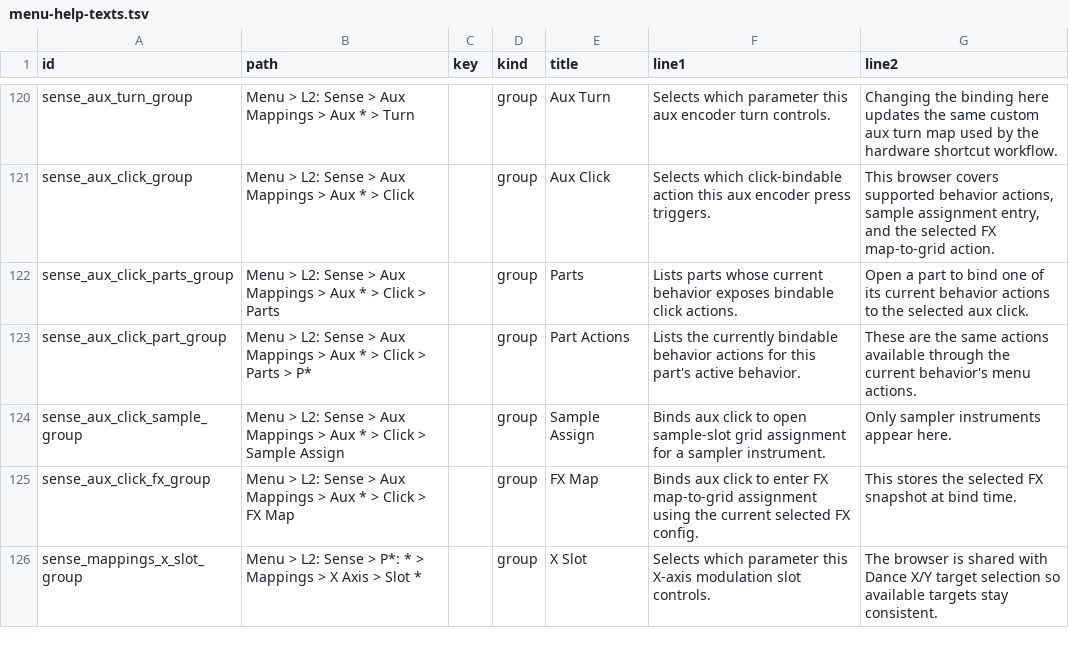
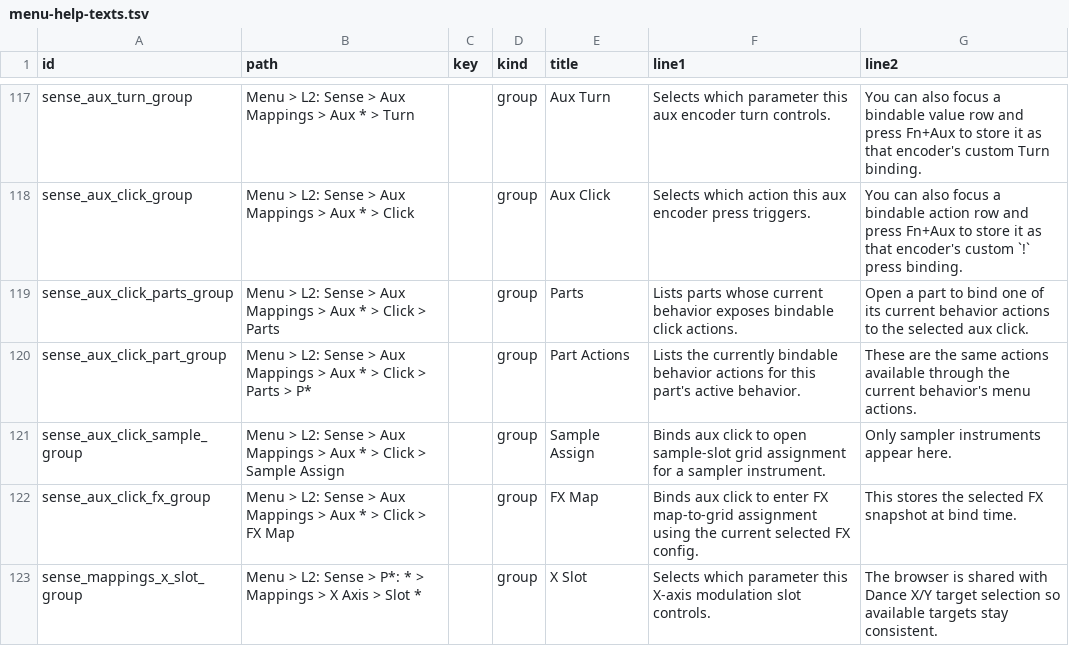
Before and after one commit to nexxyz/cellSymphony, a TSV file: resources/menu-help-texts.tsv, drawn as a sheet; only a part is shown, gaps mark what is left out; addresses are those after the commit; the diff covers the shown part only; the diff names each change by its address in the sheet, - before the commit and + after, or states it on an @@ line.

Commit message:
ux: improve hardware interface feedback

```diff
--- a/resources/menu-help-texts.tsv
+++ b/resources/menu-help-texts.tsv
-G117 (line2): Changing the binding here updates the same custom aux turn map used by the hardware shortcut workflow.
+G117 (line2): You can also focus a bindable value row and press Fn+Aux to store it as that encoder's custom Turn binding.
-F118 (line1): Selects which click-bindable action this…
+F118 (line1): Selects which action this…
-G118 (line2): This browser covers supported behavior actions, sample assignment entry, and the selected FX map-to-grid action.
+G118 (line2): You can also focus a bindable action row and press Fn+Aux to store it as that encoder's custom `!` press binding.
```
Also changed, not shown: 1 added row, 3 removed rows and 39 edited cells elsewhere in this file, 55 other files.
